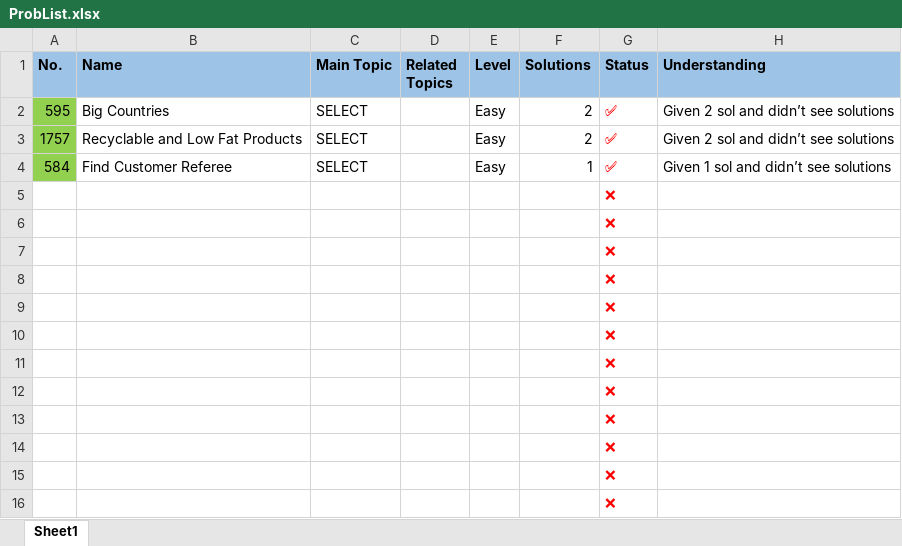
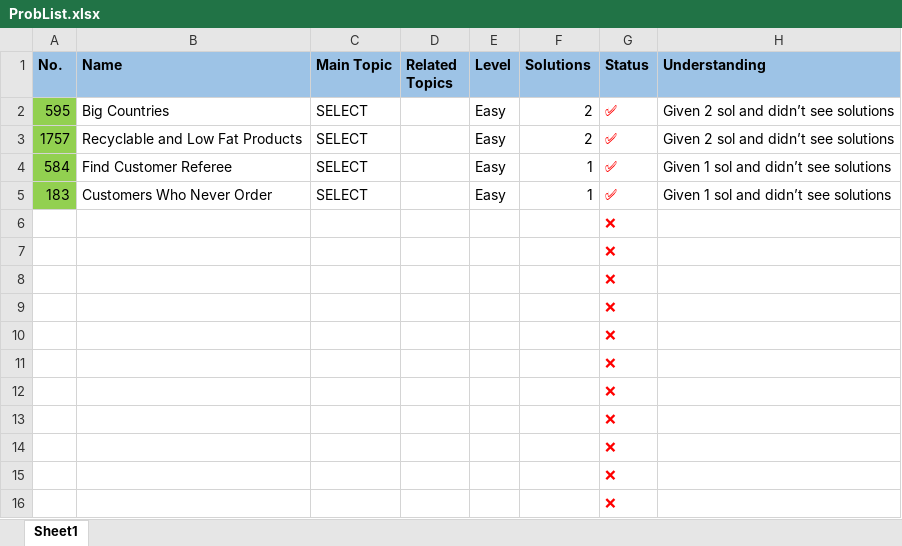
Before and after one commit to MuhammadZainAmmad/Leetcode_2WeeksStudyPlanToTackleDS, an Excel workbook: SQL_StudyPlan/SQL_1/ProbList.xlsx, sheet Sheet1, drawn as a sheet; values as stored, in another font and other column widths than the file's, no borders; removed rows and columns are numbered as before the commit, all else as after; the diff names each change by its address in the sheet, - before the commit and + after, or states it on an @@ line.

Commit message:
Done with 183. Find Customer Referee

```diff
--- a/SQL_StudyPlan/SQL_1/ProbList.xlsx (sheet Sheet1)
+++ b/SQL_StudyPlan/SQL_1/ProbList.xlsx (sheet Sheet1)
-row 5:  |  |  |  |  |  | ❌
+row 5: 183 | Customers Who Never Order | SELECT |  | Easy | 1 | ✅ | Given 1 sol and didn’t see solutions
```
Also changed, not shown: 1 other file.
